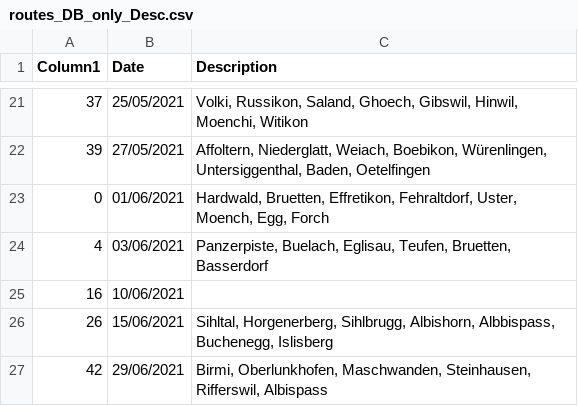
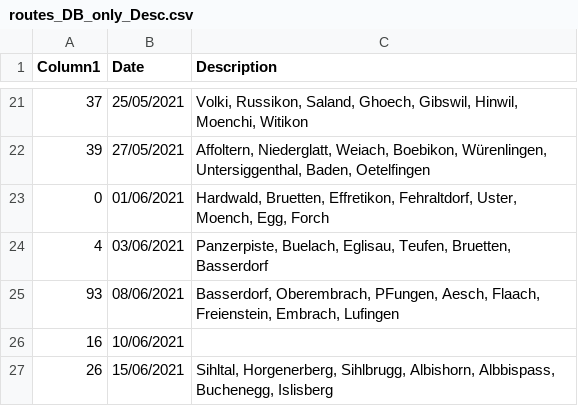
Before and after one commit to MannuelTe/weekdayDB, a CSV file: routes_DB_only_Desc.csv, drawn as a sheet; only a part is shown, gaps mark what is left out; the shorter side is filled out with more unchanged rows; the diff names each change by its address in the sheet, - before the commit and + after, or states it on an @@ line.

Commit message:
Update routes_DB_only_Desc.csv

```diff
--- a/routes_DB_only_Desc.csv
+++ b/routes_DB_only_Desc.csv
+row 25: 93 | 08/06/2021 | Basserdorf, Oberembrach, PFungen, Aesch, Flaach, Freienstein, Embrach, Lufingen
```
